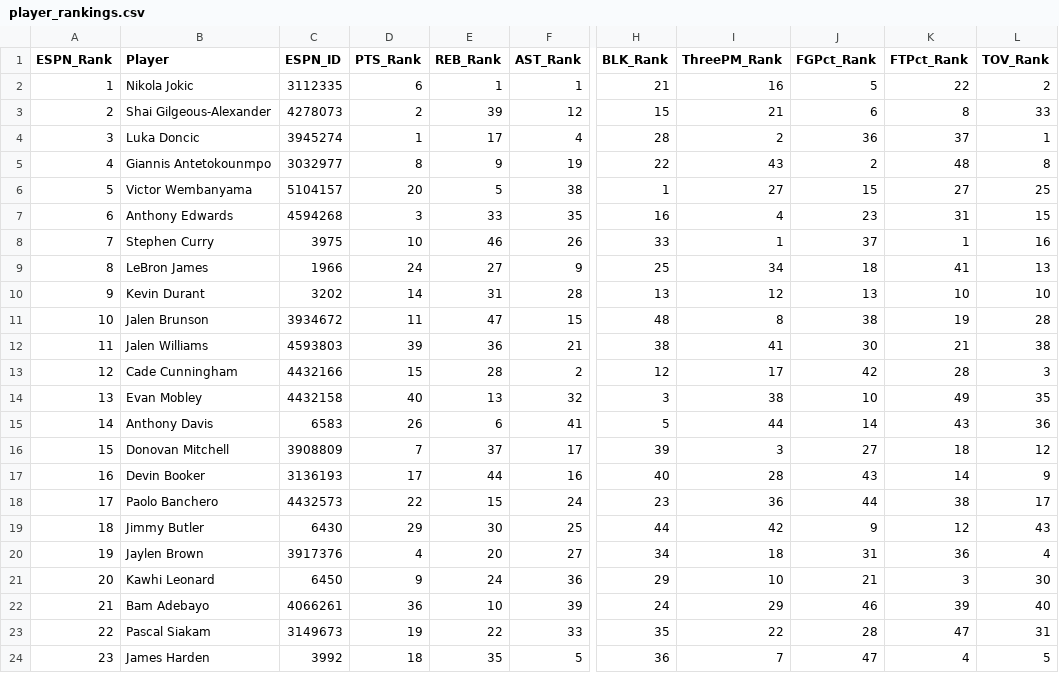
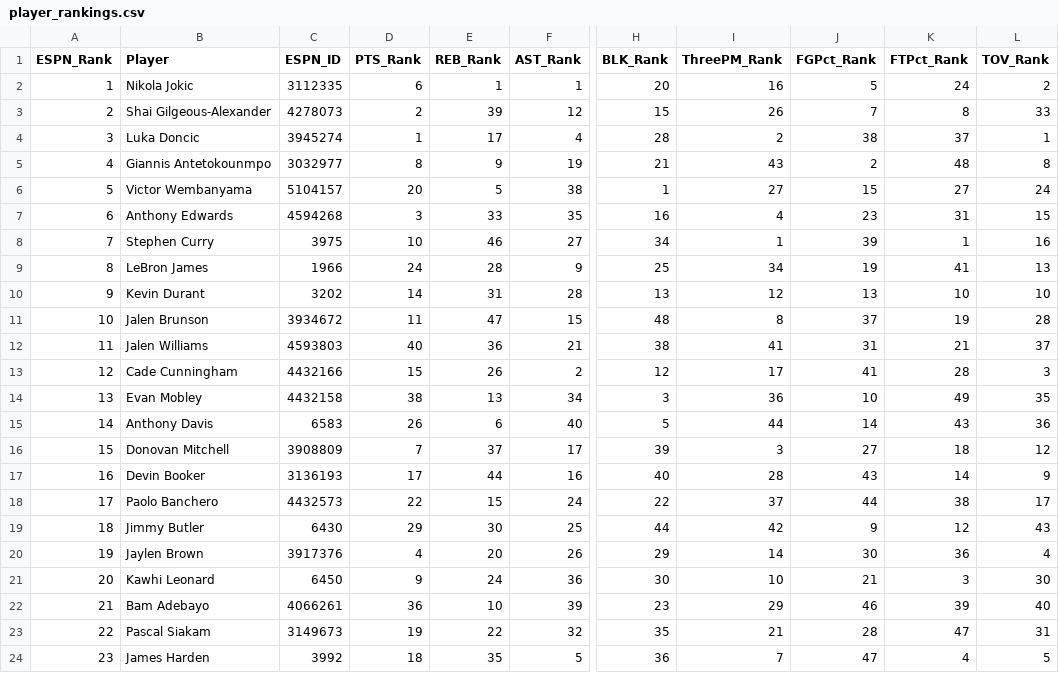
Before and after one commit to jeremyacohen/nba-hunter, a CSV file: data/player_rankings.csv, drawn as a sheet; only a part is shown, gaps mark what is left out; the diff covers the shown part only; the diff names each change by its address in the sheet, - before the commit and + after, or states it on an @@ line.

```diff
--- a/data/player_rankings.csv
+++ b/data/player_rankings.csv
-H2 (BLK_Rank): 21
+H2 (BLK_Rank): 20
-K2 (FTPct_Rank): 22
+K2 (FTPct_Rank): 24
-I3 (ThreePM_Rank): 21
+I3 (ThreePM_Rank): 26
-J3 (FGPct_Rank): 6
+J3 (FGPct_Rank): 7
-J4 (FGPct_Rank): 36
+J4 (FGPct_Rank): 38
-H5 (BLK_Rank): 22
+H5 (BLK_Rank): 21
-L6 (TOV_Rank): 25
+L6 (TOV_Rank): 24
-F8 (AST_Rank): 26
+F8 (AST_Rank): 27
-H8 (BLK_Rank): 33
+H8 (BLK_Rank): 34
-J8 (FGPct_Rank): 37
+J8 (FGPct_Rank): 39
-E9 (REB_Rank): 27
+E9 (REB_Rank): 28
-J9 (FGPct_Rank): 18
+J9 (FGPct_Rank): 19
-J11 (FGPct_Rank): 38
+J11 (FGPct_Rank): 37
-D12 (PTS_Rank): 39
+D12 (PTS_Rank): 40
-J12 (FGPct_Rank): 30
+J12 (FGPct_Rank): 31
-L12 (TOV_Rank): 38
+L12 (TOV_Rank): 37
-E13 (REB_Rank): 28
+E13 (REB_Rank): 26
-J13 (FGPct_Rank): 42
+J13 (FGPct_Rank): 41
-D14 (PTS_Rank): 40
+D14 (PTS_Rank): 38
-F14 (AST_Rank): 32
+F14 (AST_Rank): 34
-I14 (ThreePM_Rank): 38
+I14 (ThreePM_Rank): 36
-F15 (AST_Rank): 41
+F15 (AST_Rank): 40
-H18 (BLK_Rank): 23
+H18 (BLK_Rank): 22
-I18 (ThreePM_Rank): 36
+I18 (ThreePM_Rank): 37
-F20 (AST_Rank): 27
+F20 (AST_Rank): 26
-H20 (BLK_Rank): 34
+H20 (BLK_Rank): 29
-I20 (ThreePM_Rank): 18
+I20 (ThreePM_Rank): 14
-J20 (FGPct_Rank): 31
+J20 (FGPct_Rank): 30
-H21 (BLK_Rank): 29
+H21 (BLK_Rank): 30
-H22 (BLK_Rank): 24
+H22 (BLK_Rank): 23
-F23 (AST_Rank): 33
+F23 (AST_Rank): 32
-I23 (ThreePM_Rank): 22
+I23 (ThreePM_Rank): 21
```
Also changed, not shown: 35 edited cells elsewhere in this file, data/player_stats.csv, 1 other file.
